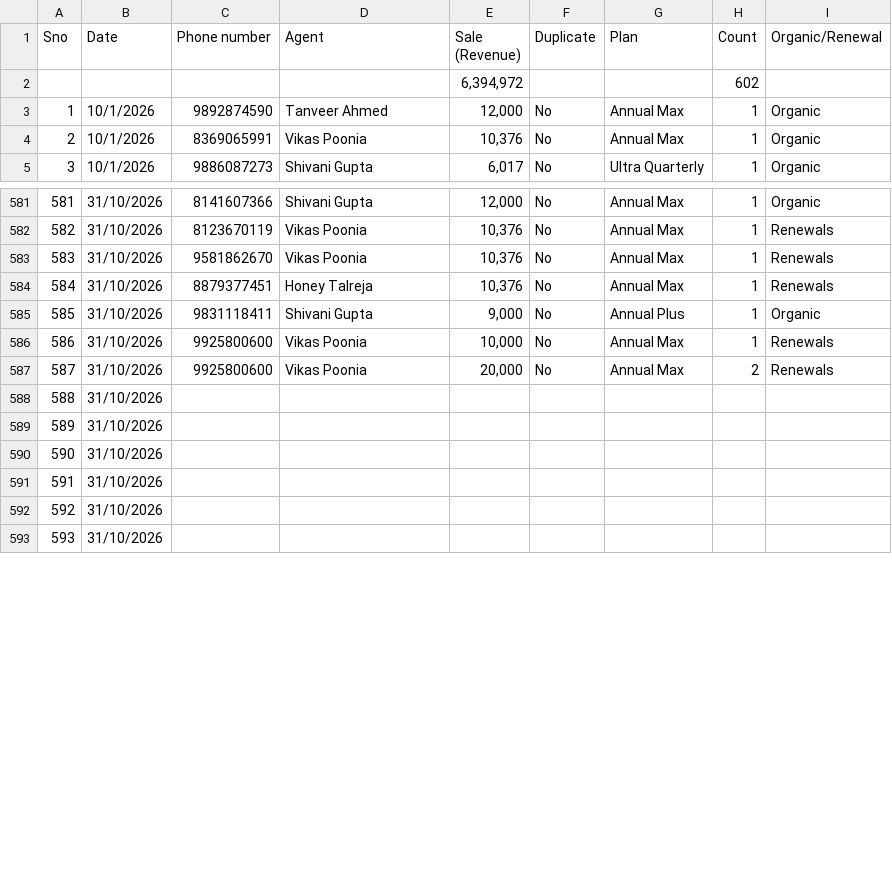
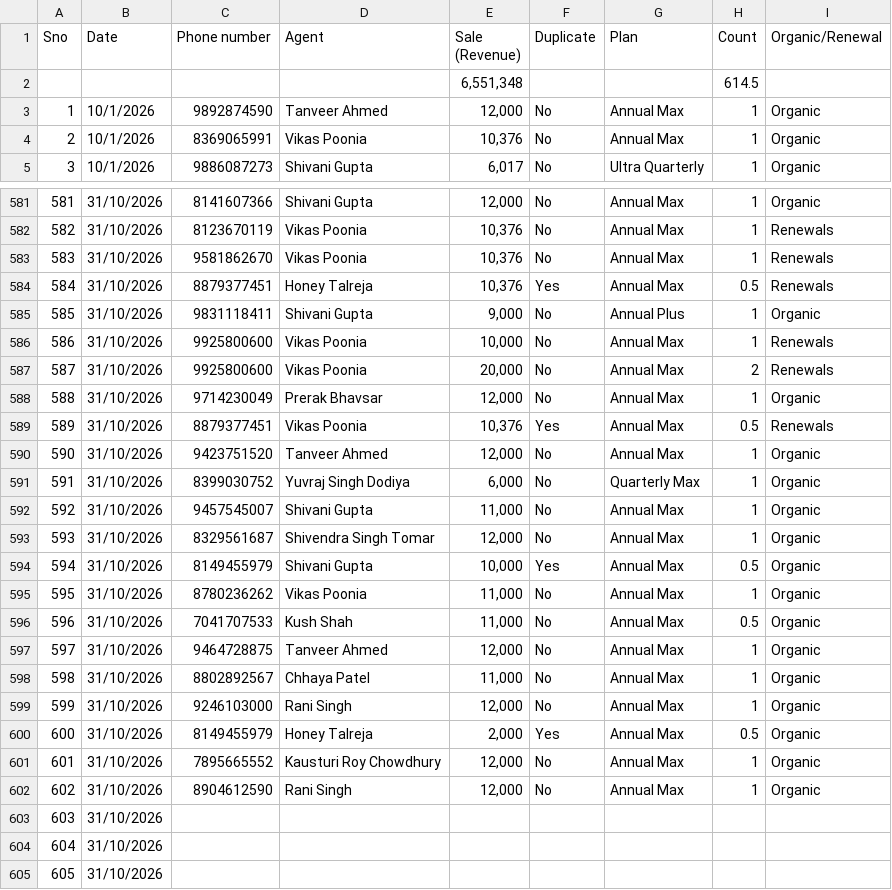
Before and after one commit to Amankr0402/Daily-Sales-Revenue-Report, a CSV file: data/secondary_sales_sheet.csv, drawn as a sheet; only a part is shown, gaps mark what is left out; the shorter side is filled out with more unchanged rows; removed rows and columns are numbered as before the commit, all else as after; the diff covers the shown part only; the diff names each change by its address in the sheet, - before the commit and + after, or states it on an @@ line.

```diff
--- a/data/secondary_sales_sheet.csv
+++ b/data/secondary_sales_sheet.csv
-row 2:  |  |  |  | 6,394,972 |  |  | 602
+row 2:  |  |  |  | 6,551,348 |  |  | 614.5
-F584 (Duplicate): No
+F584 (Duplicate): Yes
-H584 (Count): 1
+H584 (Count): 0.5
+row 588: 588 | 31/10/2026 | 9714230049 | Prerak Bhavsar | 12,000 | No | Annual Max | 1 | Organic
+row 589: 589 | 31/10/2026 | 8879377451 | Vikas Poonia | 10,376 | Yes | Annual Max | 0.5 | Renewals
+row 590: 590 | 31/10/2026 | 9423751520 | Tanveer Ahmed | 12,000 | No | Annual Max | 1 | Organic
+row 591: 591 | 31/10/2026 | 8399030752 | Yuvraj Singh Dodiya | 6,000 | No | Quarterly Max | 1 | Organic
+row 592: 592 | 31/10/2026 | 9457545007 | Shivani Gupta | 11,000 | No | Annual Max | 1 | Organic
+row 593: 593 | 31/10/2026 | 8329561687 | Shivendra Singh Tomar | 12,000 | No | Annual Max | 1 | Organic
+row 594: 594 | 31/10/2026 | 8149455979 | Shivani Gupta | 10,000 | Yes | Annual Max | 0.5 | Organic
+row 595: 595 | 31/10/2026 | 8780236262 | Vikas Poonia | 11,000 | No | Annual Max | 1 | Organic
+row 596: 596 | 31/10/2026 | 7041707533 | Kush Shah | 11,000 | No | Annual Max | 0.5 | Organic
+row 597: 597 | 31/10/2026 | 9464728875 | Tanveer Ahmed | 12,000 | No | Annual Max | 1 | Organic
+row 598: 598 | 31/10/2026 | 8802892567 | Chhaya Patel | 11,000 | No | Annual Max | 1 | Organic
+row 599: 599 | 31/10/2026 | 9246103000 | Rani Singh | 12,000 | No | Annual Max | 1 | Organic
+row 600: 600 | 31/10/2026 | 8149455979 | Honey Talreja | 2,000 | Yes | Annual Max | 0.5 | Organic
+row 601: 601 | 31/10/2026 | 7895665552 | Kausturi Roy Chowdhury | 12,000 | No | Annual Max | 1 | Organic
+row 602: 602 | 31/10/2026 | 8904612590 | Rani Singh | 12,000 | No | Annual Max | 1 | Organic
@@ column A (Sno) renumbered between rows 603 and 608 @@
```
Also changed, not shown: 5 removed rows elsewhere in this file, data/new_users_delivery_status_details.csv, data/telecrm_leads_details.csv, 28 other files.
